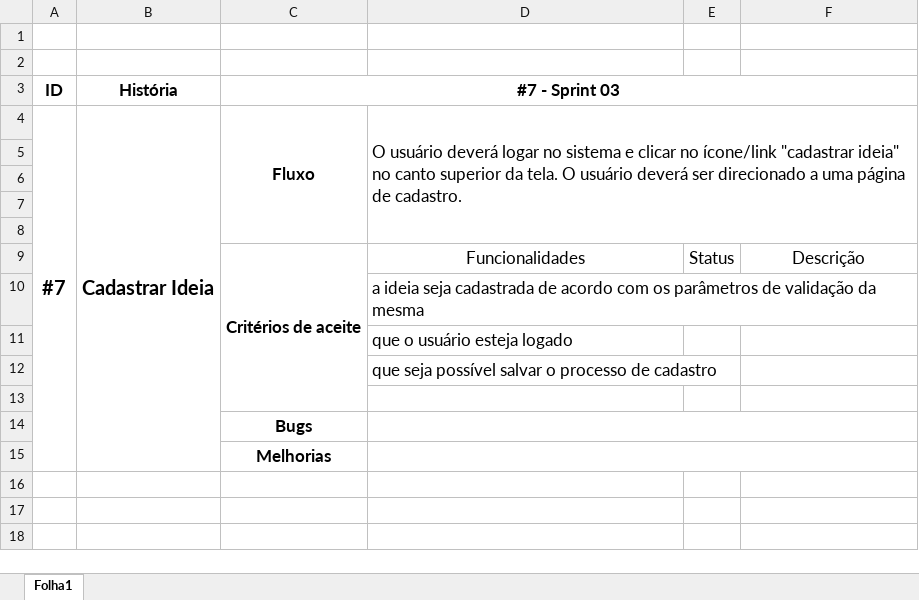
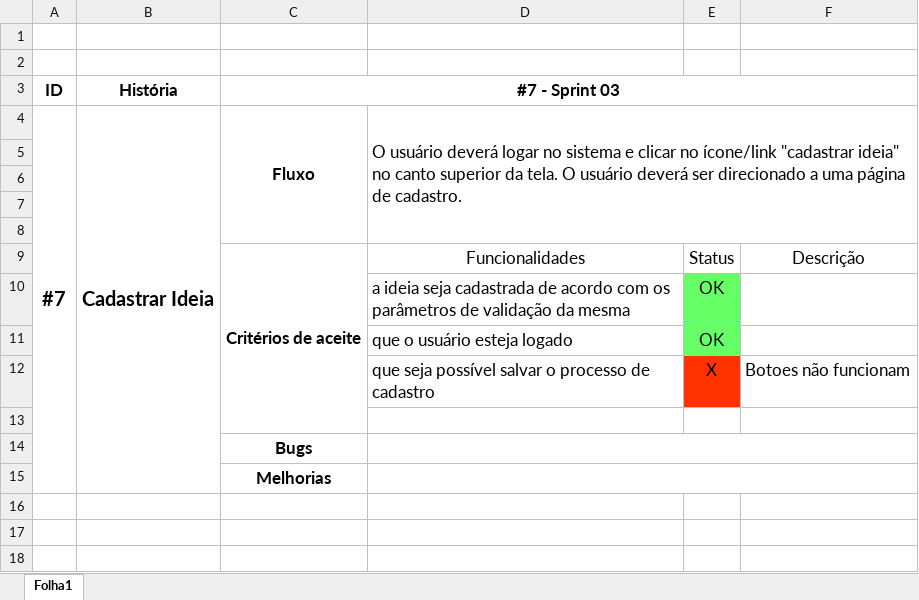
Before and after one commit to marlonfurtado/ideias-ages, an Excel workbook: docs/testcases/Testes Funcionais - Sprint 3.xlsx, sheet Folha1, drawn as a sheet; only a part is shown; values as stored, in another font and other column widths than the file's, no borders; charts and pictures not drawn; removed rows and columns are numbered as before the commit, all else as after; the diff names each change by its address in the sheet, - before the commit and + after, or states it on an @@ line.

Commit message:
Atualização dos testes da 3°Sprint

```diff
--- a/docs/testcases/Testes Funcionais - Sprint 3.xlsx (sheet Folha1)
+++ b/docs/testcases/Testes Funcionais - Sprint 3.xlsx (sheet Folha1)
-E10:E11: (empty)
+E10:E11: OK
-E10:E11 fill: none
+E10:E11 fill: #66FF66
-row 12:  |  |  | que seja possível salvar o processo de cadastro
+row 12:  |  |  | que seja possível salvar o processo de cadastro | X | Botoes não funcionam
```
Also changed, not shown: charts or pictures.
